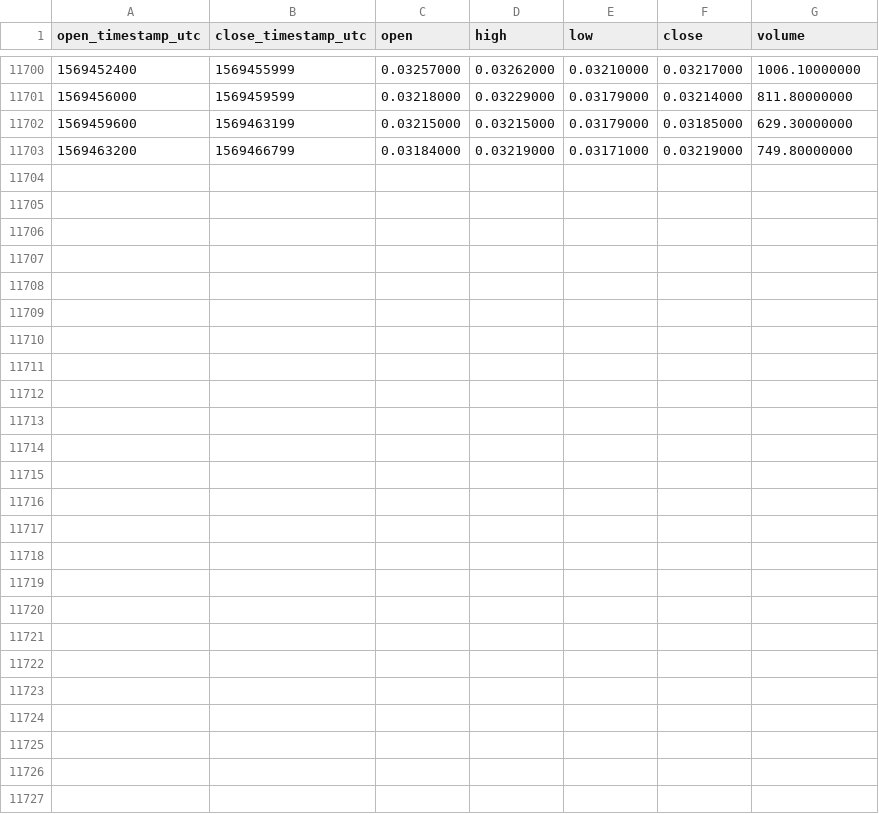
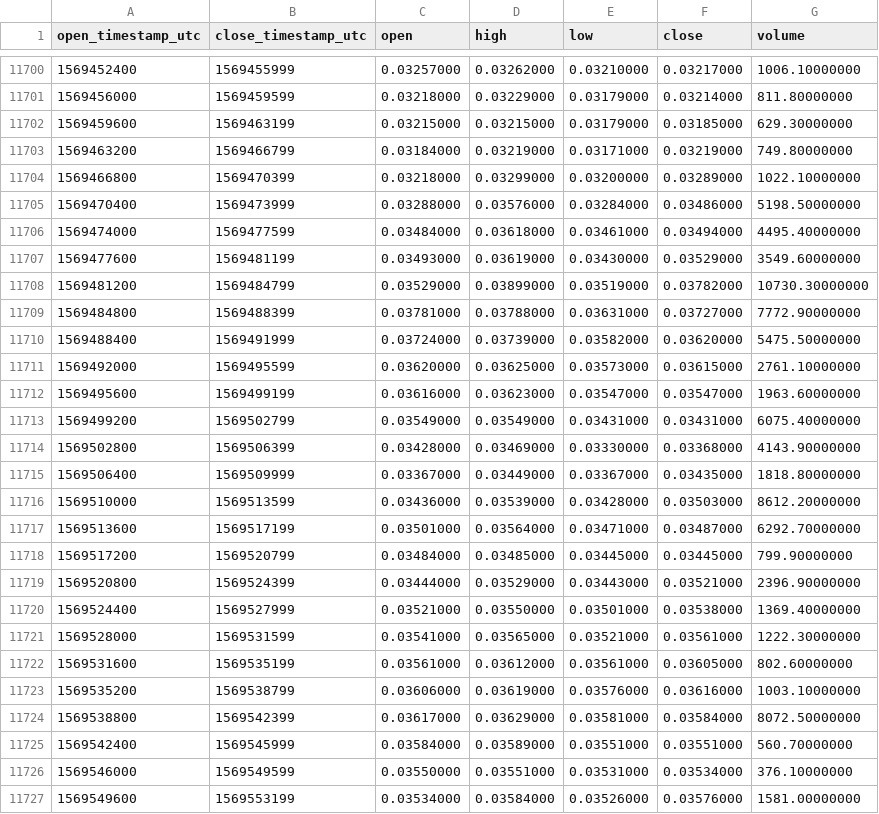
Before and after one commit to cryptobigbro/binance-SKYBNB, a CSV file: binance-SKYBNB-1h.csv, drawn as a sheet; only a part is shown, gaps mark what is left out.

Commit message:
Update OHLCV data.

```diff
--- a/binance-SKYBNB-1h.csv
+++ b/binance-SKYBNB-1h.csv
@@ -11703 +11703,25 @@ open_timestamp_utc,close_timestamp_utc,open,high,low,close,volume
 1569463200,1569466799,0.03184000,0.03219000,0.03171000,0.03219000,749.80000000
+1569466800,1569470399,0.03218000,0.03299000,0.03200000,0.03289000,1022.10000000
+1569470400,1569473999,0.03288000,0.03576000,0.03284000,0.03486000,5198.50000000
+1569474000,1569477599,0.03484000,0.03618000,0.03461000,0.03494000,4495.40000000
+1569477600,1569481199,0.03493000,0.03619000,0.03430000,0.03529000,3549.60000000
+1569481200,1569484799,0.03529000,0.03899000,0.03519000,0.03782000,10730.30000000
+1569484800,1569488399,0.03781000,0.03788000,0.03631000,0.03727000,7772.90000000
+1569488400,1569491999,0.03724000,0.03739000,0.03582000,0.03620000,5475.50000000
+1569492000,1569495599,0.03620000,0.03625000,0.03573000,0.03615000,2761.10000000
+1569495600,1569499199,0.03616000,0.03623000,0.03547000,0.03547000,1963.60000000
+1569499200,1569502799,0.03549000,0.03549000,0.03431000,0.03431000,6075.40000000
+1569502800,1569506399,0.03428000,0.03469000,0.03330000,0.03368000,4143.90000000
+1569506400,1569509999,0.03367000,0.03449000,0.03367000,0.03435000,1818.80000000
+1569510000,1569513599,0.03436000,0.03539000,0.03428000,0.03503000,8612.20000000
+1569513600,1569517199,0.03501000,0.03564000,0.03471000,0.03487000,6292.70000000
+1569517200,1569520799,0.03484000,0.03485000,0.03445000,0.03445000,799.90000000
+1569520800,1569524399,0.03444000,0.03529000,0.03443000,0.03521000,2396.90000000
+1569524400,1569527999,0.03521000,0.03550000,0.03501000,0.03538000,1369.40000000
+1569528000,1569531599,0.03541000,0.03565000,0.03521000,0.03561000,1222.30000000
+1569531600,1569535199,0.03561000,0.03612000,0.03561000,0.03605000,802.60000000
+1569535200,1569538799,0.03606000,0.03619000,0.03576000,0.03616000,1003.10000000
+1569538800,1569542399,0.03617000,0.03629000,0.03581000,0.03584000,8072.50000000
+1569542400,1569545999,0.03584000,0.03589000,0.03551000,0.03551000,560.70000000
+1569546000,1569549599,0.03550000,0.03551000,0.03531000,0.03534000,376.10000000
+1569549600,1569553199,0.03534000,0.03584000,0.03526000,0.03576000,1581.00000000
```
Also changed, not shown: binance-SKYBNB-1d.csv.
